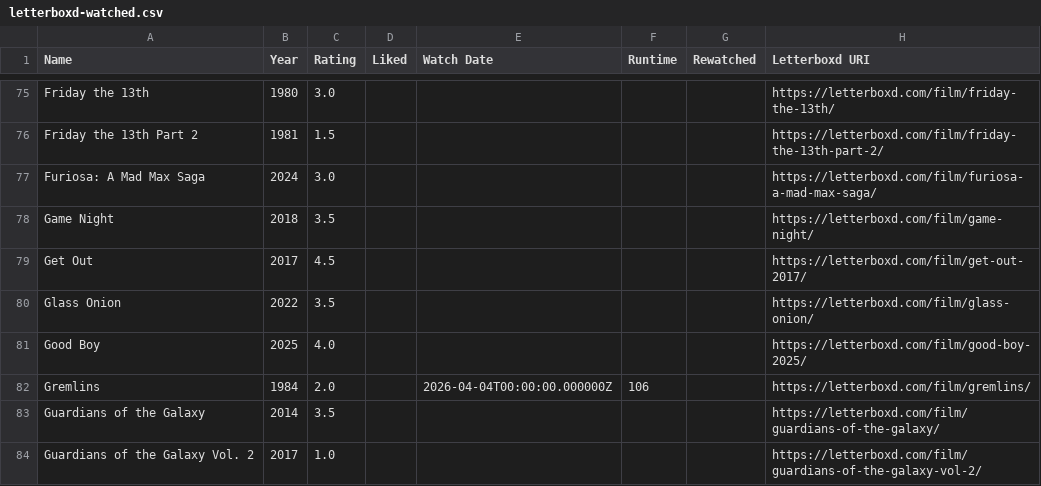
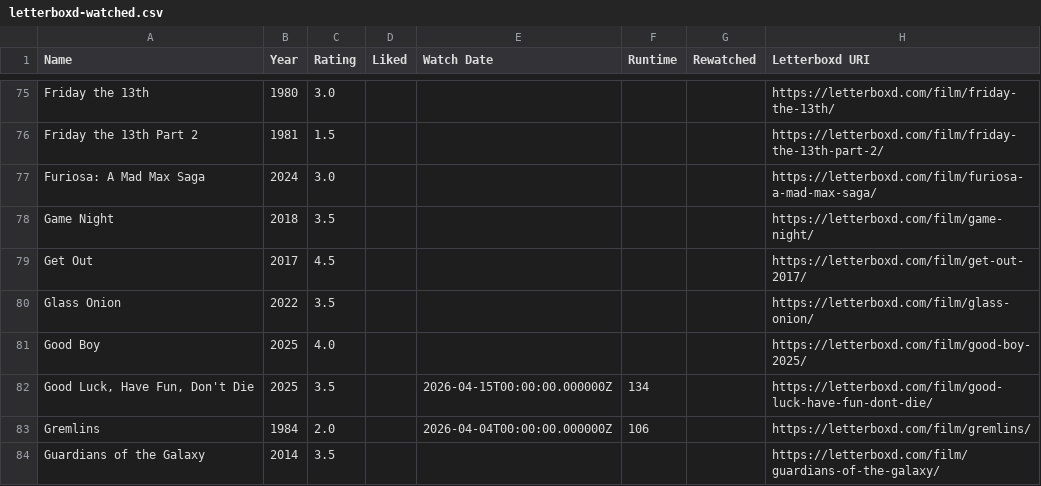
Before and after one commit to CoandaEffect/letterboxd-sync, a CSV file: letterboxd-watched.csv, drawn as a sheet; only a part is shown, gaps mark what is left out; the shorter side is filled out with more unchanged rows; the diff names each change by its address in the sheet, - before the commit and + after, or states it on an @@ line.

```diff
--- a/letterboxd-watched.csv
+++ b/letterboxd-watched.csv
+row 82: Good Luck, Have Fun, Don't Die | 2025 | 3.5 |  | 2026-04-15T00:00:00.000000Z | 134 |  | https://letterboxd.com/film/good-luck-have-fun-dont-die/
```
